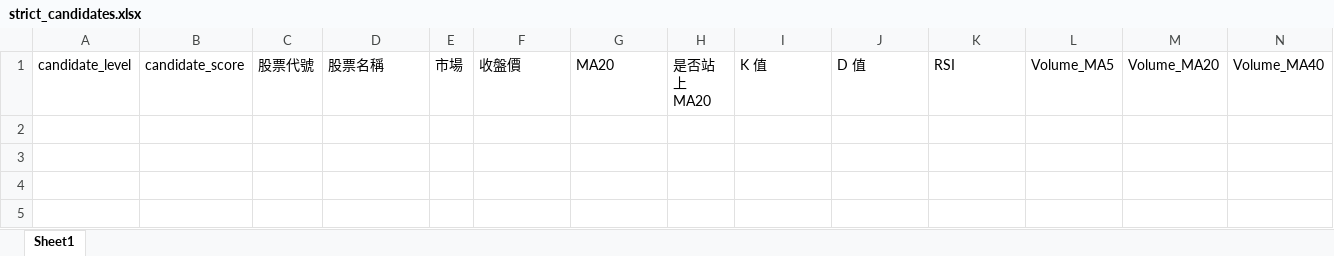
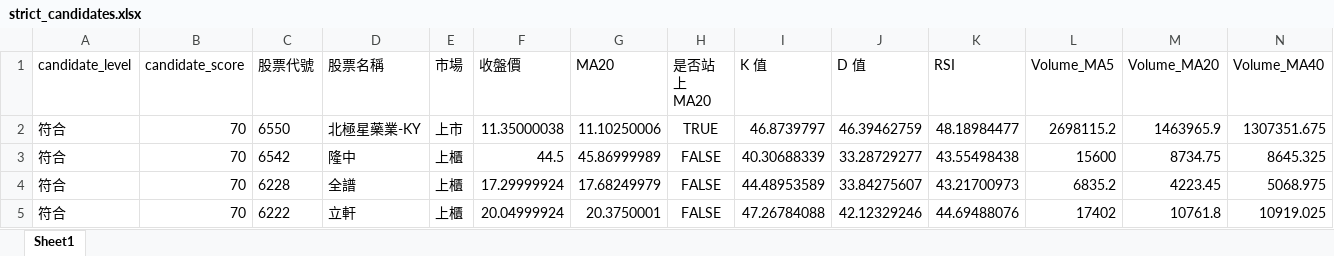
Before and after one commit to ScoppenLin/CandyTWStock, an Excel workbook: downloads/strict_candidates.xlsx, sheet Sheet1, drawn as a sheet; only a part is shown; values as stored, in another font and other column widths than the file's, no borders; rows hold the shown columns only; the diff names each change by its address in the sheet, - before the commit and + after, or states it on an @@ line.

```diff
--- a/downloads/strict_candidates.xlsx (sheet Sheet1)
+++ b/downloads/strict_candidates.xlsx (sheet Sheet1)
+row 2: 符合 | 70 | 6550 | 北極星藥業-KY | 上市 | 11.35000038 | 11.10250006 | TRUE | 46.8739797 | 46.39462759 | 48.18984477 | 2698115.2 | 1463965.9 | 1307351.675
+row 3: 符合 | 70 | 6542 | 隆中 | 上櫃 | 44.5 | 45.86999989 | FALSE | 40.30688339 | 33.28729277 | 43.55498438 | 15600 | 8734.75 | 8645.325
+row 4: 符合 | 70 | 6228 | 全譜 | 上櫃 | 17.29999924 | 17.68249979 | FALSE | 44.48953589 | 33.84275607 | 43.21700973 | 6835.2 | 4223.45 | 5068.975
+row 5: 符合 | 70 | 6222 | 立軒 | 上櫃 | 20.04999924 | 20.3750001 | FALSE | 47.26784088 | 42.12329246 | 44.69488076 | 17402 | 10761.8 | 10919.025
```
Also changed, not shown: downloads/screening_result.xlsx, downloads/watchlist_candidates.xlsx, 3 other files.
